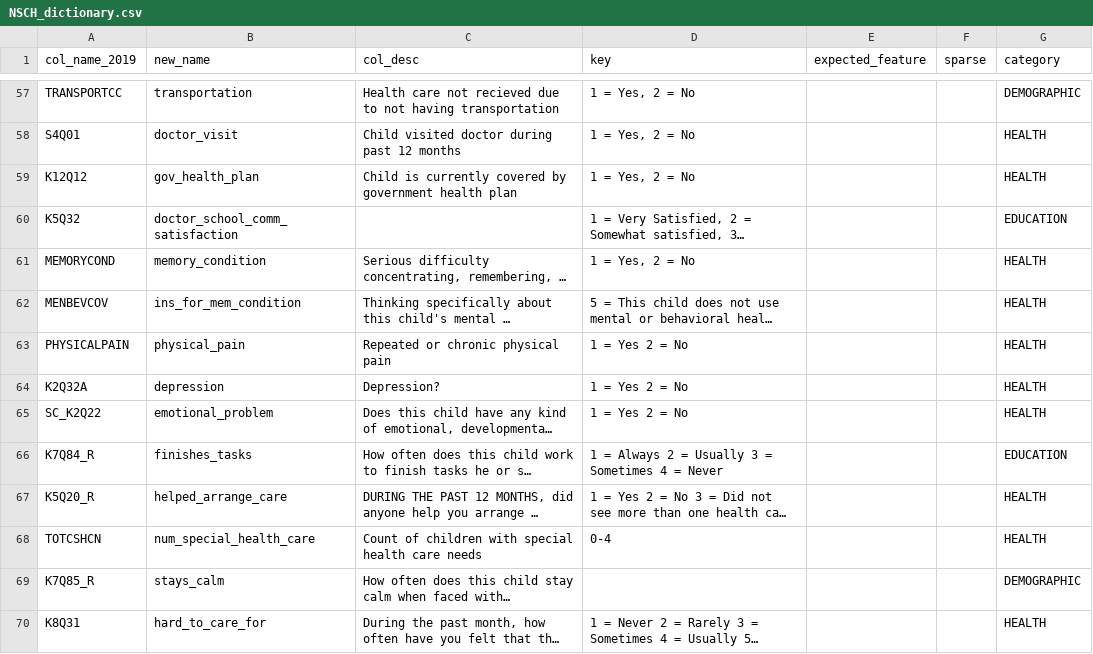
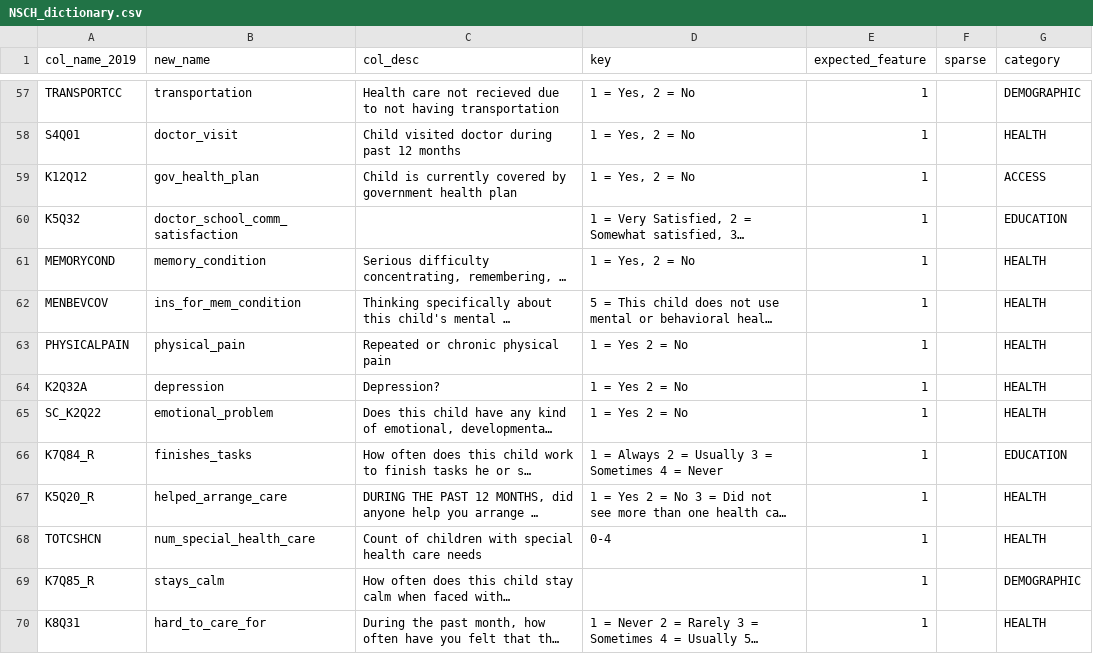
Before and after one commit to evarvak/education_and_healthcare, a CSV file: data/NSCH_dictionary.csv, drawn as a sheet; only a part is shown, gaps mark what is left out; long unchanged cells end in …; the diff covers the shown part only; the diff names each change by its address in the sheet, - before the commit and + after, or states it on an @@ line.

Commit message:
Added 'ACCESS' category to NSCH_dictionary.csv

```diff
--- a/data/NSCH_dictionary.csv
+++ b/data/NSCH_dictionary.csv
-E57:E70 (expected_feature): (empty)
+E57:E70 (expected_feature): 1
-G59 (category): HEALTH
+G59 (category): ACCESS
```
Also changed, not shown: 71 edited cells elsewhere in this file.
